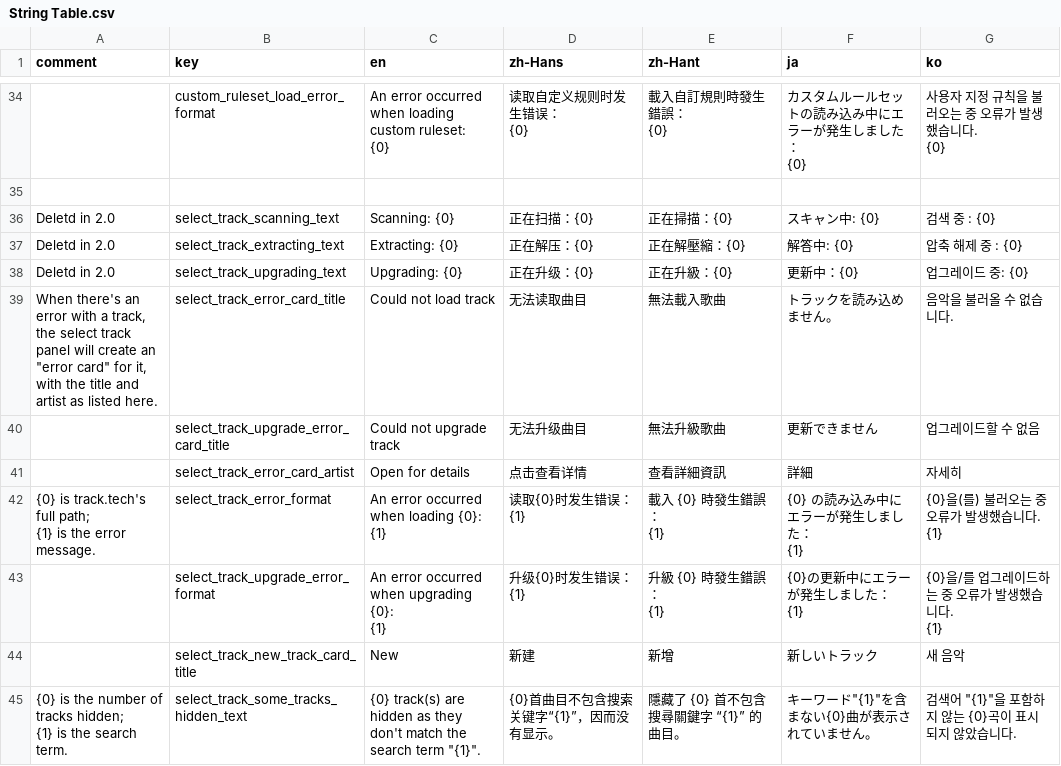
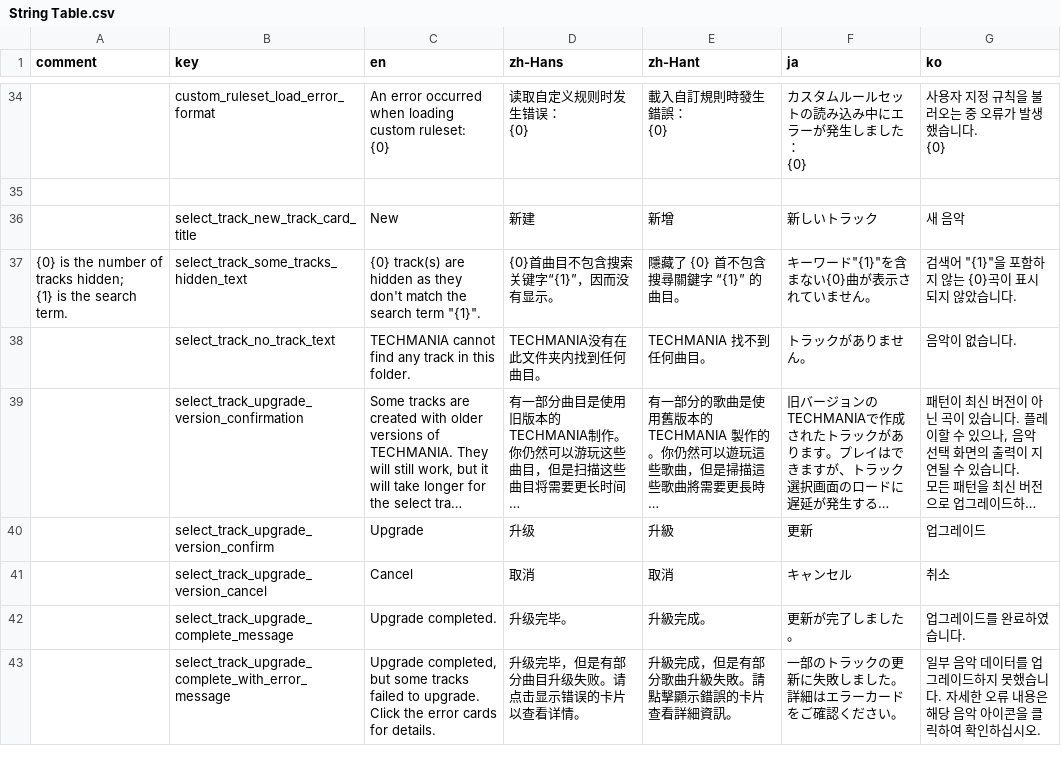
Before and after one commit to techmania-team/techmania, a CSV file: TECHMANIA/Assets/String Table.csv, drawn as a sheet; only a part is shown, gaps mark what is left out; the shorter side is filled out with more unchanged rows; long unchanged cells end in …; ↵ is a line break in a cell; the diff names each change by its address in the sheet, - before the commit and + after, or states it on an @@ line.

Commit message:
Select track panel now displays tracks with errors.

```diff
--- a/TECHMANIA/Assets/String Table.csv
+++ b/TECHMANIA/Assets/String Table.csv
-row 36: Deletd in 2.0 | select_track_scanning_text | Scanning: {0} | 正在扫描：{0} | 正在掃描：{0} | スキャン中: {0} | 검색 중 : {0}
-row 37: Deletd in 2.0 | select_track_extracting_text | Extracting: {0} | 正在解压：{0} | 正在解壓縮：{0} | 解答中: {0} | 압축 해제 중 : {0}
-row 38: Deletd in 2.0 | select_track_upgrading_text | Upgrading: {0} | 正在升级：{0} | 正在升級：{0} | 更新中：{0} | 업그레이드 중: {0}
-row 39: When there's an error with a track, ↵ the select track panel will create an "error card" for it, ↵ with the title and artist as listed here. | select_track_error_card_title | Could not load track | 无法读取曲目 | 無法載入歌曲 | トラックを読み込めません。 | 음악을 불러올 수 없습니다.
-row 40:  | select_track_upgrade_error_card_title | Could not upgrade track | 无法升级曲目 | 無法升級歌曲 | 更新できません | 업그레이드할 수 없음
-row 41:  | select_track_error_card_artist | Open for details | 点击查看详情 | 查看詳細資訊 | 詳細 | 자세히
-row 42: {0} is track.tech's full path; ↵ {1} is the error message. | select_track_error_format | An error occurred when loading {0}: ↵ {1} | 读取{0}时发生错误： ↵ {1} | 載入 {0} 時發生錯誤： ↵ {1} | {0} の読み込み中にエラーが発生しました： ↵ {1} | {0}을(를) 불러오는 중 오류가 발생했습니다. ↵ {1}
-row 43:  | select_track_upgrade_error_format | An error occurred when upgrading {0}: ↵ {1} | 升级{0}时发生错误： ↵ {1} | 升級 {0} 時發生錯誤： ↵ {1} | {0}の更新中にエラーが発生しました： ↵ {1} | {0}을/를 업그레이드하는 중 오류가 발생했습니다. ↵ {1}
```
Also changed, not shown: TECHMANIA/Assets/UI/String Table.csv, 20 other files.
